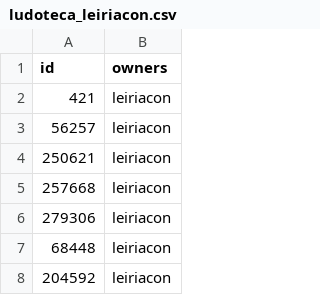
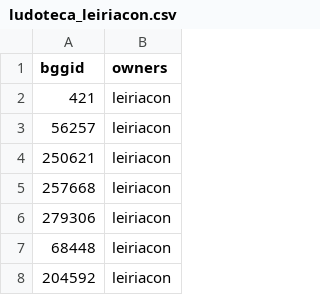
Before and after one commit to goryon-mkx/ludoteca-vianacon, a CSV file: backend/ludoteca_leiriacon.csv, drawn as a sheet; only a part is shown.

Commit message:
Updated leiriacon library

```diff
--- a/backend/ludoteca_leiriacon.csv
+++ b/backend/ludoteca_leiriacon.csv
@@ -1,2 +1,2 @@
-id;owners
+bggid;owners
 421;leiriacon
```
